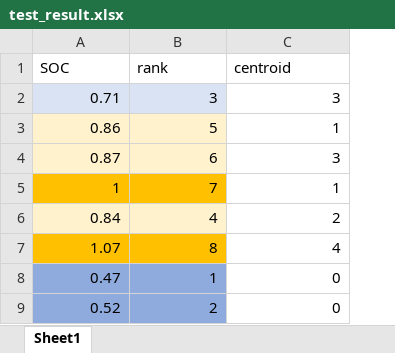
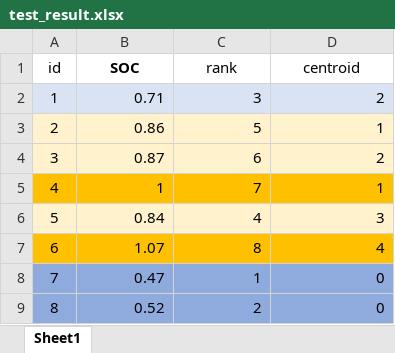
Before and after one commit to P-uyoung/X-Corps_Soil-detection, an Excel workbook: test_result.xlsx, sheet Sheet1, drawn as a sheet; values as stored, in another font and other column widths than the file's, no borders; addresses are those after the commit; the diff names each change by its address in the sheet, - before the commit and + after, or states it on an @@ line.

Commit message:
Apply new data

```diff
--- a/test_result.xlsx (sheet Sheet1)
+++ b/test_result.xlsx (sheet Sheet1)
+column A (id), rows 2-9: 1 | 2 | 3 | 4 | 5 | 6 | 7 | 8
-B1:D1 alignment: left
+B1:D1 alignment: center
-B1 bold: off
+B1 bold: on
-D2 (centroid): 3
+D2 (centroid): 2
-D2 fill: none
+D2 fill: #DAE3F3
-D3:D4 fill: none
+D3:D4 fill: #FFF2CC
-D4 (centroid): 3
+D4 (centroid): 2
-D5 fill: none
+D5 fill: #FFC000
-D6 (centroid): 2
+D6 (centroid): 3
-D6 fill: none
+D6 fill: #FFF2CC
-D7 fill: none
+D7 fill: #FFC000
-D8:D9 fill: none
+D8:D9 fill: #8FAADC
```
Also changed, not shown: formulas that keep their value, 2 other files.
